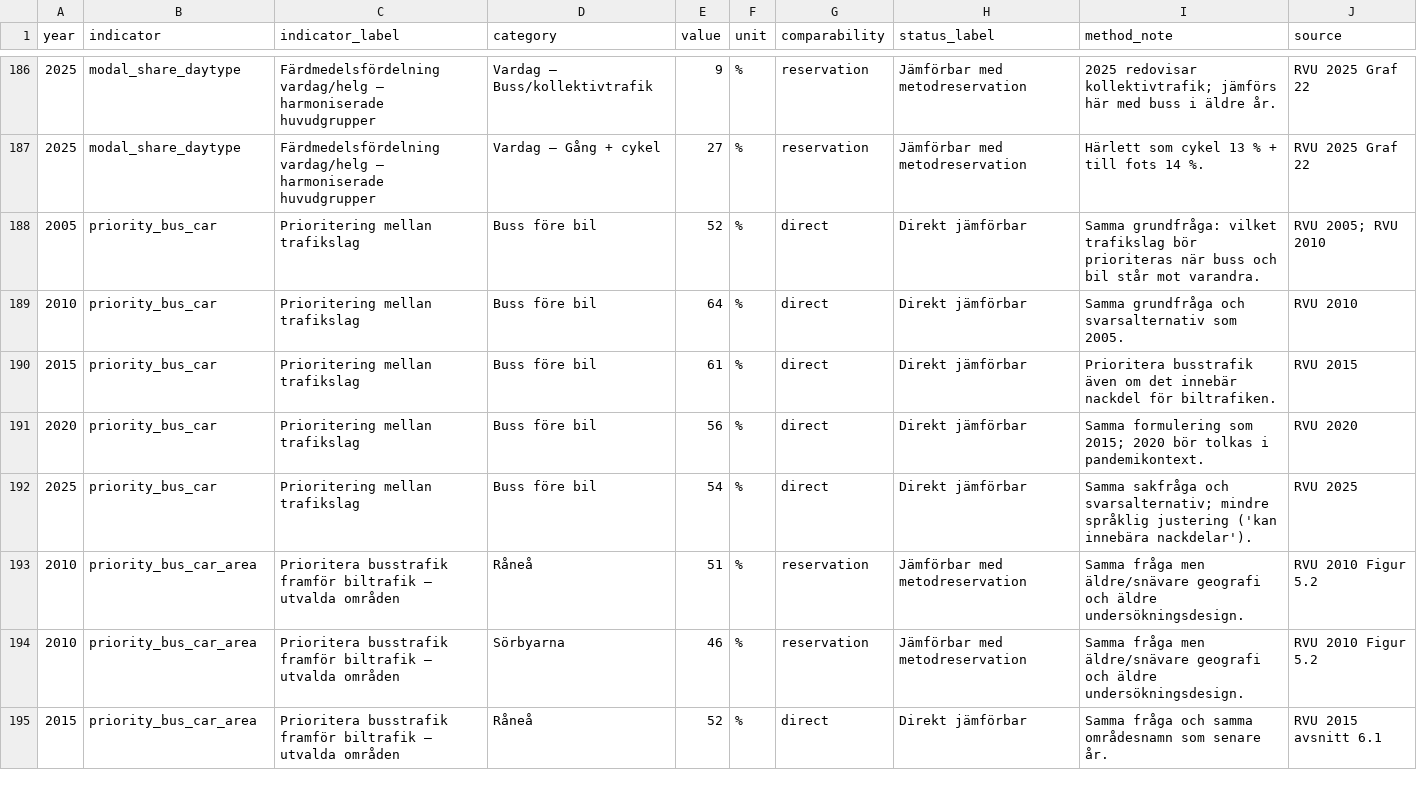
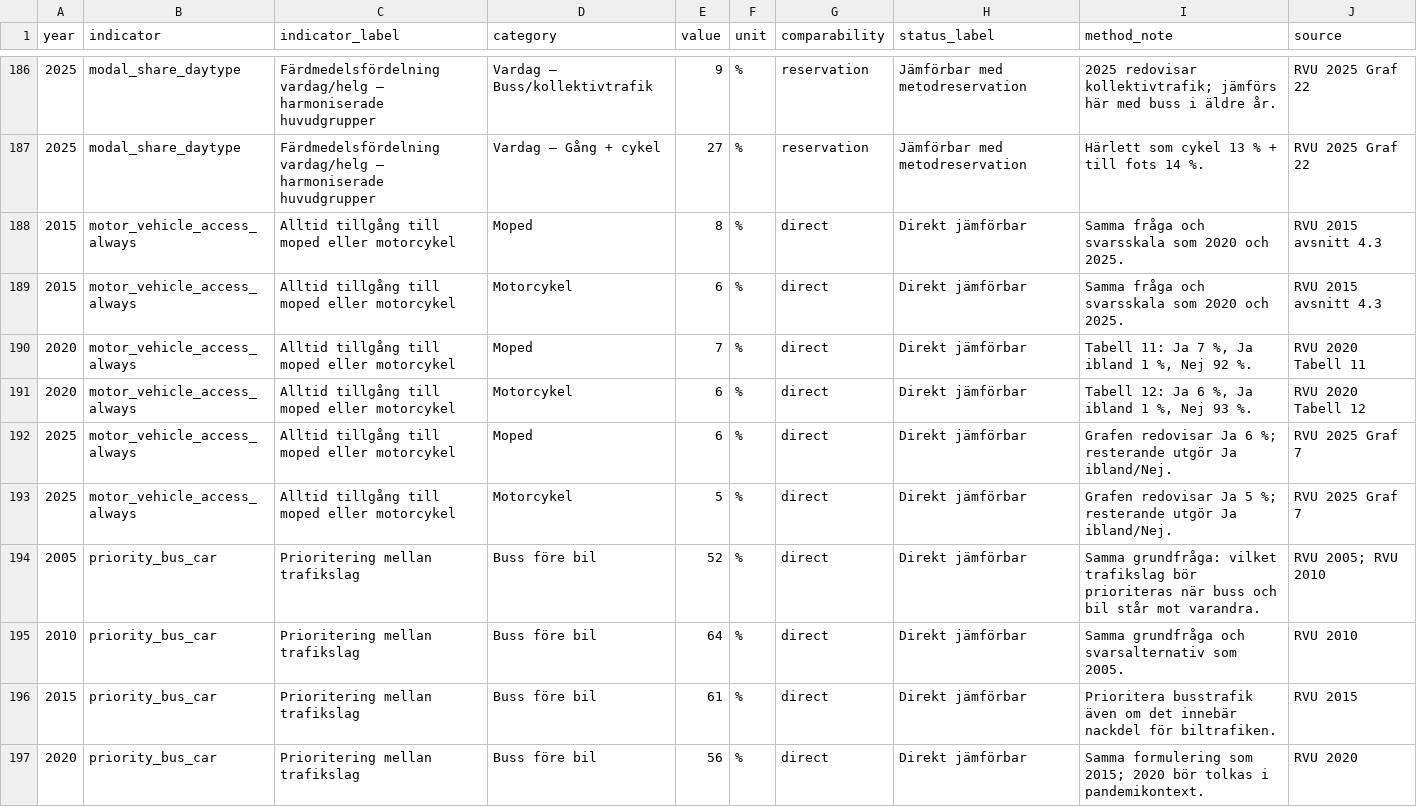
Before and after one commit to Lulea-statistik/resvanor-lulea, a CSV file: docs/data/harmonized_rvu.csv, drawn as a sheet; only a part is shown, gaps mark what is left out; the shorter side is filled out with more unchanged rows.

Commit message:
Add moped and motorcycle always-access series

```diff
--- a/docs/data/harmonized_rvu.csv
+++ b/docs/data/harmonized_rvu.csv
@@ -187,2 +187,8 @@ year,indicator,indicator_label,category,value,unit,comparability,status_label,me
 2025,modal_share_daytype,Färdmedelsfördelning vardag/helg – harmoniserade huvudgrupper,Vardag – Gång + cykel,27,%,reservation,Jämförbar med metodreservation,Härlett som cykel 13 % + till fots 14 %.,RVU 2025 Graf 22
+2015,motor_vehicle_access_always,Alltid tillgång till moped eller motorcykel,Moped,8,%,direct,Direkt jämförbar,Samma fråga och svarsskala som 2020 och 2025.,RVU 2015 avsnitt 4.3
+2015,motor_vehicle_access_always,Alltid tillgång till moped eller motorcykel,Motorcykel,6,%,direct,Direkt jämförbar,Samma fråga och svarsskala som 2020 och 2025.,RVU 2015 avsnitt 4.3
+2020,motor_vehicle_access_always,Alltid tillgång till moped eller motorcykel,Moped,7,%,direct,Direkt jämförbar,"Tabell 11: Ja 7 %, Ja ibland 1 %, Nej 92 %.",RVU 2020 Tabell 11
+2020,motor_vehicle_access_always,Alltid tillgång till moped eller motorcykel,Motorcykel,6,%,direct,Direkt jämförbar,"Tabell 12: Ja 6 %, Ja ibland 1 %, Nej 93 %.",RVU 2020 Tabell 12
+2025,motor_vehicle_access_always,Alltid tillgång till moped eller motorcykel,Moped,6,%,direct,Direkt jämförbar,Grafen redovisar Ja 6 %; resterande utgör Ja ibland/Nej.,RVU 2025 Graf 7
+2025,motor_vehicle_access_always,Alltid tillgång till moped eller motorcykel,Motorcykel,5,%,direct,Direkt jämförbar,Grafen redovisar Ja 5 %; resterande utgör Ja ibland/Nej.,RVU 2025 Graf 7
 2005,priority_bus_car,Prioritering mellan trafikslag,Buss före bil,52,%,direct,Direkt jämförbar,Samma grundfråga: vilket trafikslag bör prioriteras när buss och bil står mot varandra.,RVU 2005; RVU 2010
```
